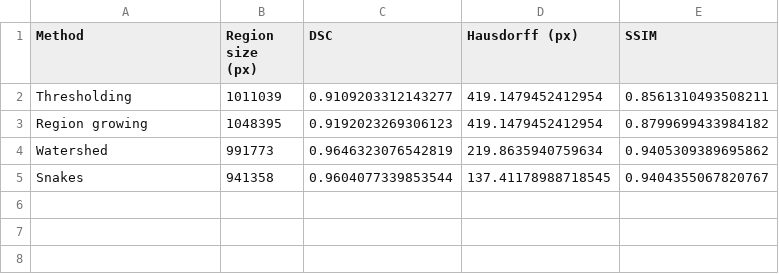
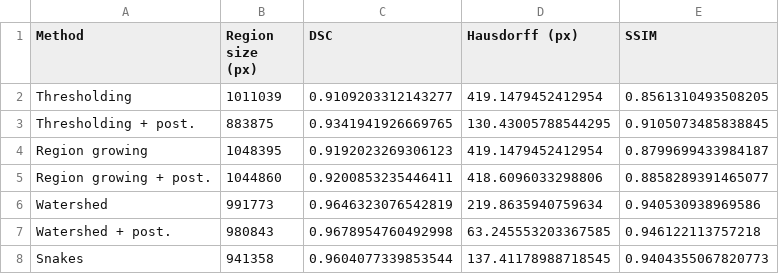
Before and after one commit to cesarrrbl06/LAB2_MIA, a CSV file: LAB2_MIA/results/tables/part2_comparison_chest.csv, drawn as a sheet.

```diff
--- a/LAB2_MIA/results/tables/part2_comparison_chest.csv
+++ b/LAB2_MIA/results/tables/part2_comparison_chest.csv
@@ -1,5 +1,8 @@
 Method,Region size (px),DSC,Hausdorff (px),SSIM
-Thresholding,1011039,0.9109203312143277,419.1479452412954,0.8561310493508211
-Region growing,1048395,0.9192023269306123,419.1479452412954,0.8799699433984182
-Watershed,991773,0.9646323076542819,219.8635940759634,0.9405309389695862
-Snakes,941358,0.9604077339853544,137.41178988718545,0.9404355067820767
+Thresholding,1011039,0.9109203312143277,419.1479452412954,0.8561310493508205
+Thresholding + post.,883875,0.9341941926669765,130.43005788544295,0.9105073485838845
+Region growing,1048395,0.9192023269306123,419.1479452412954,0.8799699433984187
+Region growing + post.,1044860,0.9200853235446411,418.6096033298806,0.8858289391465077
+Watershed,991773,0.9646323076542819,219.8635940759634,0.940530938969586
+Watershed + post.,980843,0.9678954760492998,63.245553203367585,0.946122113757218
+Snakes,941358,0.9604077339853544,137.41178988718545,0.9404355067820773
```
Also changed, not shown: LAB2_MIA/results/tables/part2_comparison_brain.csv, LAB2_MIA/results/tables/part2_snake_dice_brain.csv, 14 other files.
